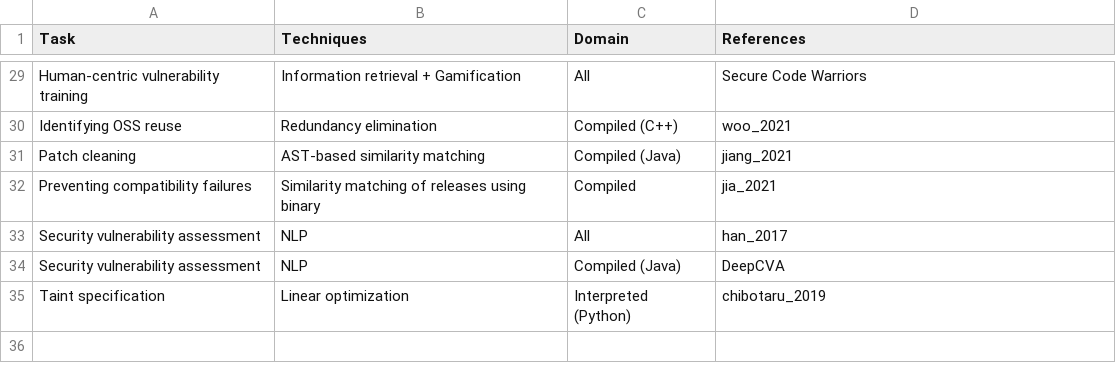
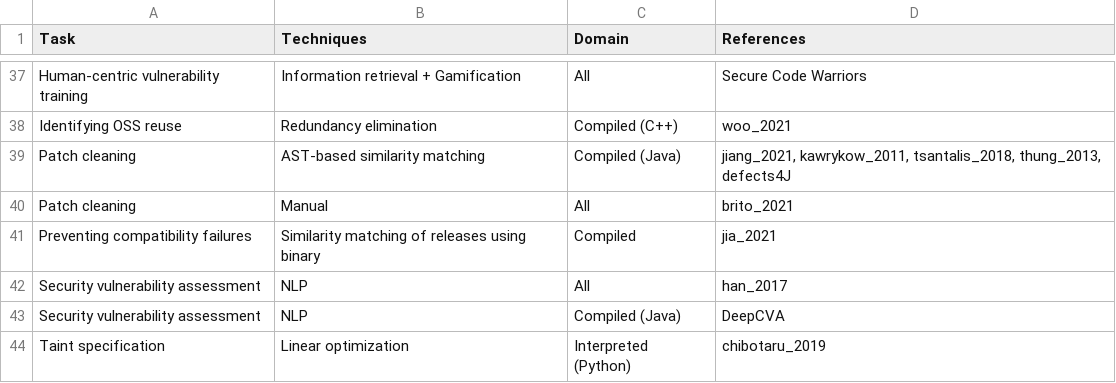
Before and after one commit to davidhin/paper-table, a CSV file: storage/external/table.csv, drawn as a sheet; only a part is shown, gaps mark what is left out; the diff covers the shown part only.

```diff
--- a/storage/external/table.csv
+++ b/storage/external/table.csv
@@ -30,3 +38,4 @@ Human-centric vulnerability training,Information retrieval + Gamification,All,Se
 Identifying OSS reuse,Redundancy  elimination,Compiled (C++),woo_2021
-Patch cleaning,AST-based similarity matching,Compiled (Java),jiang_2021
+Patch cleaning,AST-based similarity matching,Compiled (Java),"jiang_2021, kawrykow_2011, tsantalis_2018, thung_2013, defects4J"
+Patch cleaning,Manual,All,brito_2021
 Preventing compatibility failures,Similarity matching of releases using binary,Compiled,jia_2021
```
Also changed, not shown: 12 added rows, 4 removed rows and 3 edited cells elsewhere in this file.
